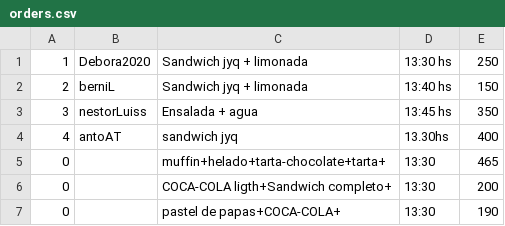
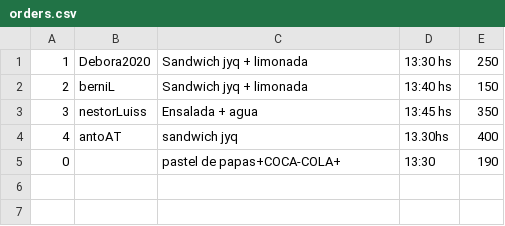
Before and after one commit to AntonellaAguirreToscani/tucanteen, a CSV file: back-end-nest/config/orders.csv, drawn as a sheet; the diff names each change by its address in the sheet, - before the commit and + after, or states it on an @@ line.

```diff
--- a/back-end-nest/config/orders.csv
+++ b/back-end-nest/config/orders.csv
-row 5: 0 |  | muffin+helado+tarta-chocolate+tarta+ | 13:30 | 465
-row 6: 0 |  | COCA-COLA ligth+Sandwich completo+ | 13:30 | 200
```
Also changed, not shown: back-end-nest/config/sales.csv.
